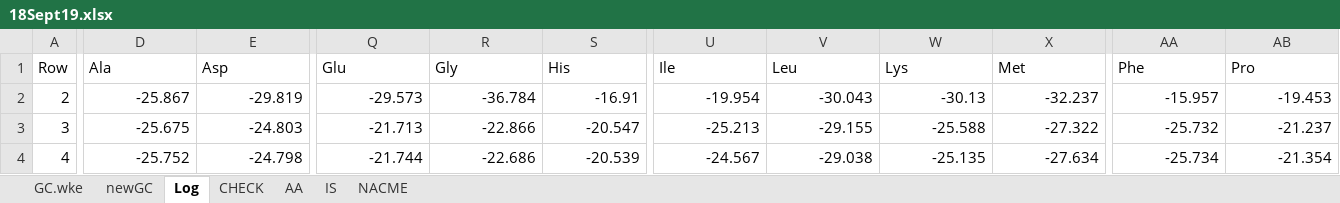
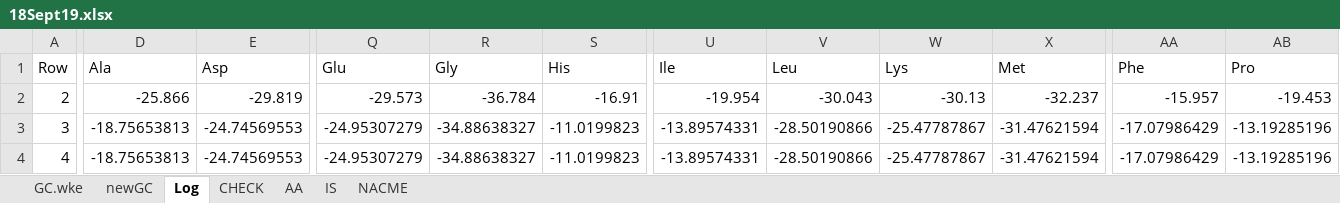
Before and after one commit to quin2/mosipde, an Excel workbook: out/18Sept19.xlsx, sheet Log, drawn as a sheet; only a part is shown, gaps mark what is left out; values as stored, in another font and other column widths than the file's, no borders; the diff covers the shown part only; the diff names each change by its address in the sheet, - before the commit and + after, or states it on an @@ line.

```diff
--- a/out/18Sept19.xlsx (sheet Log)
+++ b/out/18Sept19.xlsx (sheet Log)
-D2 (Ala): -25.867
+D2 (Ala): -25.866
-D3 (Ala): -25.675
+D3 (Ala): -18.75653813
-E3 (Asp): -24.803
+E3 (Asp): -24.74569553
-Q3 (Glu): -21.713
+Q3 (Glu): -24.95307279
-R3 (Gly): -22.866
+R3 (Gly): -34.88638327
-S3 (His): -20.547
+S3 (His): -11.0199823
-U3 (Ile): -25.213
+U3 (Ile): -13.89574331
-V3 (Leu): -29.155
+V3 (Leu): -28.50190866
-W3 (Lys): -25.588
+W3 (Lys): -25.47787867
-X3 (Met): -27.322
+X3 (Met): -31.47621594
-AA3 (Phe): -25.732
+AA3 (Phe): -17.07986429
-AB3 (Pro): -21.237
+AB3 (Pro): -13.19285196
-D4 (Ala): -25.752
+D4 (Ala): -18.75653813
-E4 (Asp): -24.798
+E4 (Asp): -24.74569553
-Q4 (Glu): -21.744
+Q4 (Glu): -24.95307279
-R4 (Gly): -22.686
+R4 (Gly): -34.88638327
-S4 (His): -20.539
+S4 (His): -11.0199823
-U4 (Ile): -24.567
+U4 (Ile): -13.89574331
-V4 (Leu): -29.038
+V4 (Leu): -28.50190866
-W4 (Lys): -25.135
+W4 (Lys): -25.47787867
-X4 (Met): -27.634
+X4 (Met): -31.47621594
-AA4 (Phe): -25.734
+AA4 (Phe): -17.07986429
-AB4 (Pro): -21.354
+AB4 (Pro): -13.19285196
```
Also changed, not shown: 602 edited cells elsewhere in this sheet, sheet NACME, sheet newGC, sheet CHECK, sheet IS, sheet AA, 7 other files.
